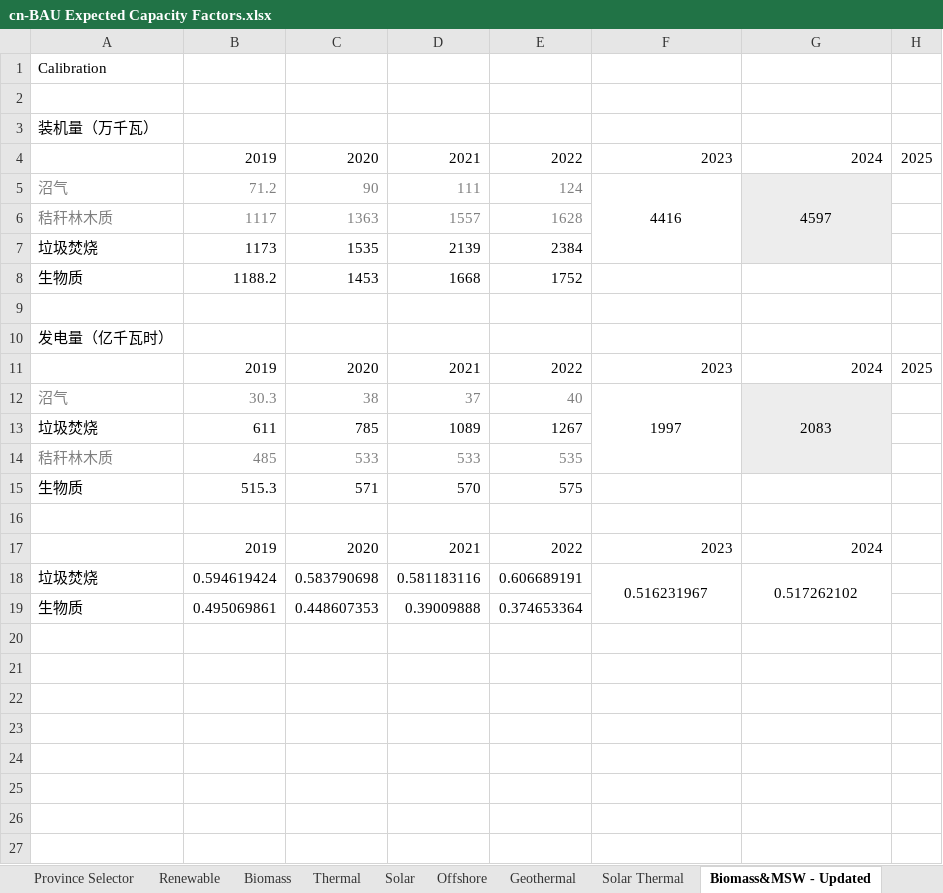
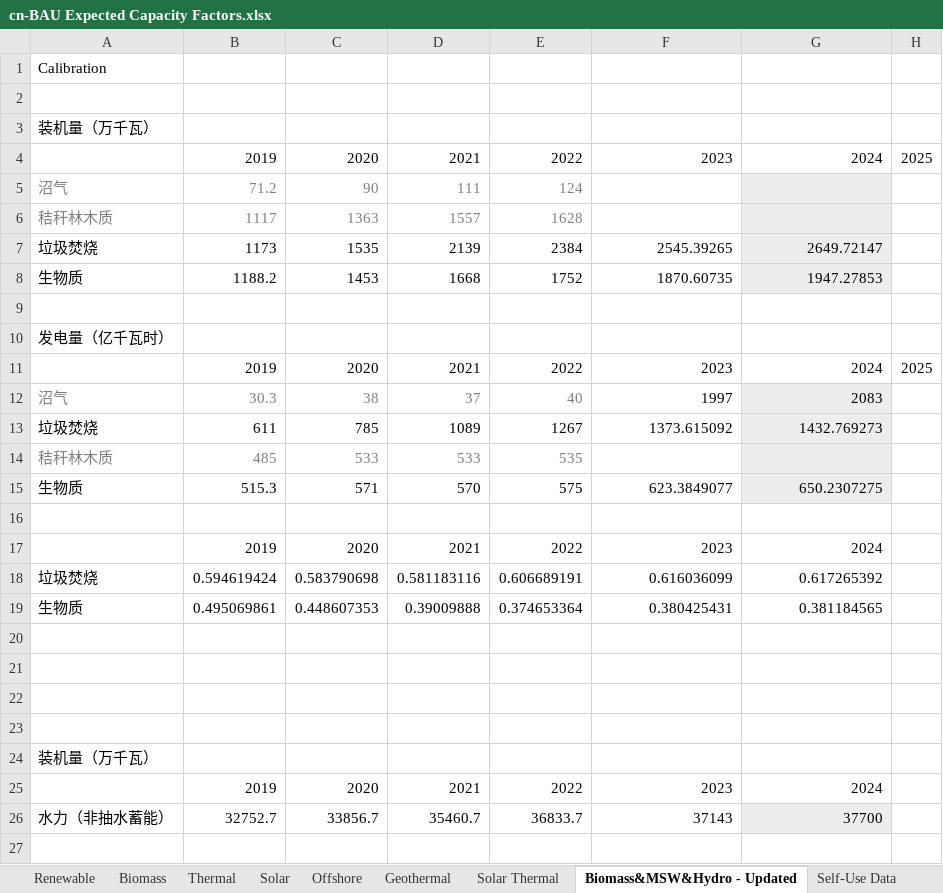
Before and after one commit to Smart-Trans/eps-china2019-smart-trans, an Excel workbook: InputData/elec/BECF/cn-BAU Expected Capacity Factors.xlsx, sheet Biomass&MSW&Hydro - Updated, drawn as a sheet; only a part is shown; values as stored, in another font and other column widths than the file's, no borders; removed rows and columns are numbered as before the commit, all else as after; the diff covers the shown part only; the diff names each change by its address in the sheet, - before the commit and + after, or states it on an @@ line.

```diff
--- a/InputData/elec/BECF/cn-BAU Expected Capacity Factors.xlsx (sheet Biomass&MSW&Hydro - Updated)
+++ b/InputData/elec/BECF/cn-BAU Expected Capacity Factors.xlsx (sheet Biomass&MSW&Hydro - Updated)
-sheet tab: Biomass&MSW - Updated
+sheet tab: Biomass&MSW&Hydro - Updated
+sheet tab: Self-Use Data
-F5: 4416
+F5: (empty)
-F5:F7 merged
-G5: 4597
+G5: (empty)
-G5:G7 merged
-F7: (empty)
+F7: 2545.39265
-G7: (empty)
+G7: 2649.72147
-F8: (empty)
+F8: 1870.60735
-G8: (empty)
+G8: 1947.27853
-G8 fill: none
+G8 fill: #EDEDED
-F12:G12 alignment: center
+F12:G12 alignment: right
-F12:F14 merged
-G12:G14 merged
-F13: (empty)
+F13: 1373.615092
-G13: (empty)
+G13: 1432.769273
-F15: (empty)
+F15: 623.3849077
-G15: (empty)
+G15: 650.2307275
-G15 fill: none
+G15 fill: #EDEDED
-F18: 0.516231967
+F18: 0.616036099
-F18:G18 alignment: center
+F18:G18 alignment: right
-F18:F19 merged
-G18: 0.517262102
+G18: 0.617265392
-G18:G19 merged
-F19: (empty)
+F19: 0.380425431
-G19: (empty)
+G19: 0.381184565
+row 20: (empty)
+row 21: (empty)
+row 22: (empty)
+row 23: (empty)
+row 24: 装机量（万千瓦）
+row 25:  | 2019 | 2020 | 2021 | 2022 | 2023 | 2024
+row 26: 水力（非抽水蓄能） | 32752.7 | 33856.7 | 35460.7 | 36833.7 | 37143 | 37700
+row 27: (empty)
```
Also changed, not shown: 6 added rows elsewhere in this sheet, sheet BECF-pre-nonret, sheet BECF-new, sheet BECF-pre-ret, sheet Thermal, sheet Renewable, sheet Solar, other sheet tabs, formulas that keep their value, InputData/elec/BGDPbES/na-BAU Guaranteed Dispatch Perc by Elec Source.xlsx, InputData/elec/BPMCCS/cn-BAU Pol Mandated Cap Const Sched.xlsx, 18 other files.
